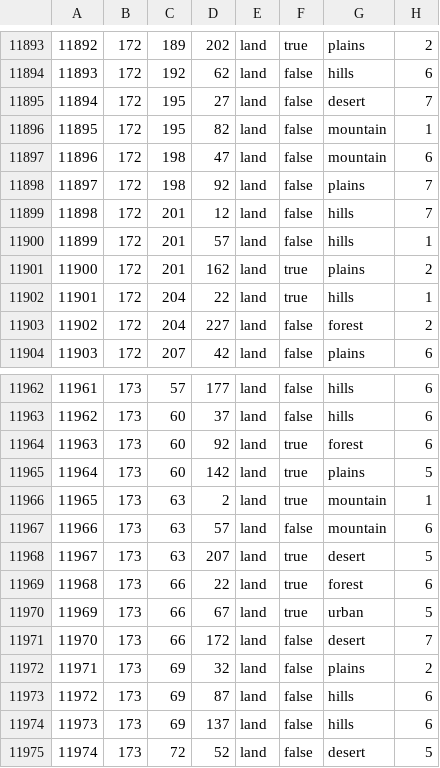
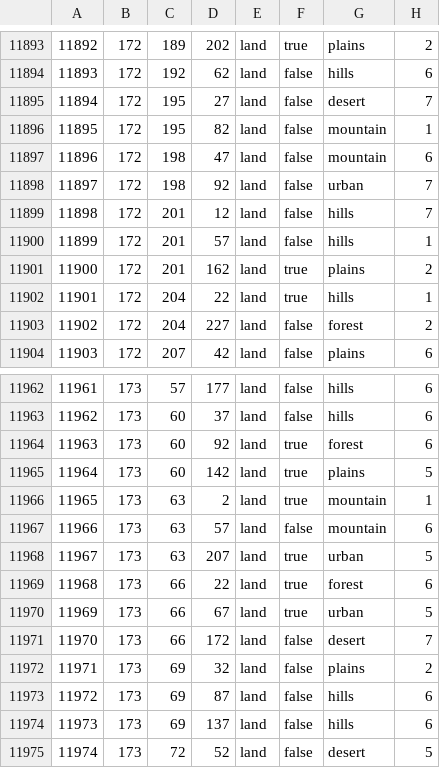
Before and after one commit to LuciferHorst/HFU-3.0, a CSV file: map/definition.csv, drawn as a sheet; only a part is shown, gaps mark what is left out; the diff covers the shown part only.

```diff
--- a/map/definition.csv
+++ b/map/definition.csv
@@ -11897,3 +11897,3 @@
 11896;172;198;47;land;false;mountain;6
-11897;172;198;92;land;false;plains;7
+11897;172;198;92;land;false;urban;7
 11898;172;201;12;land;false;hills;7
@@ -11967,3 +11967,3 @@
 11966;173;63;57;land;false;mountain;6
-11967;173;63;207;land;true;desert;5
+11967;173;63;207;land;true;urban;5
 11968;173;66;22;land;true;forest;6
```
Also changed, not shown: 5 edited cells elsewhere in this file, map/adjacencies.csv, 36 other files.
